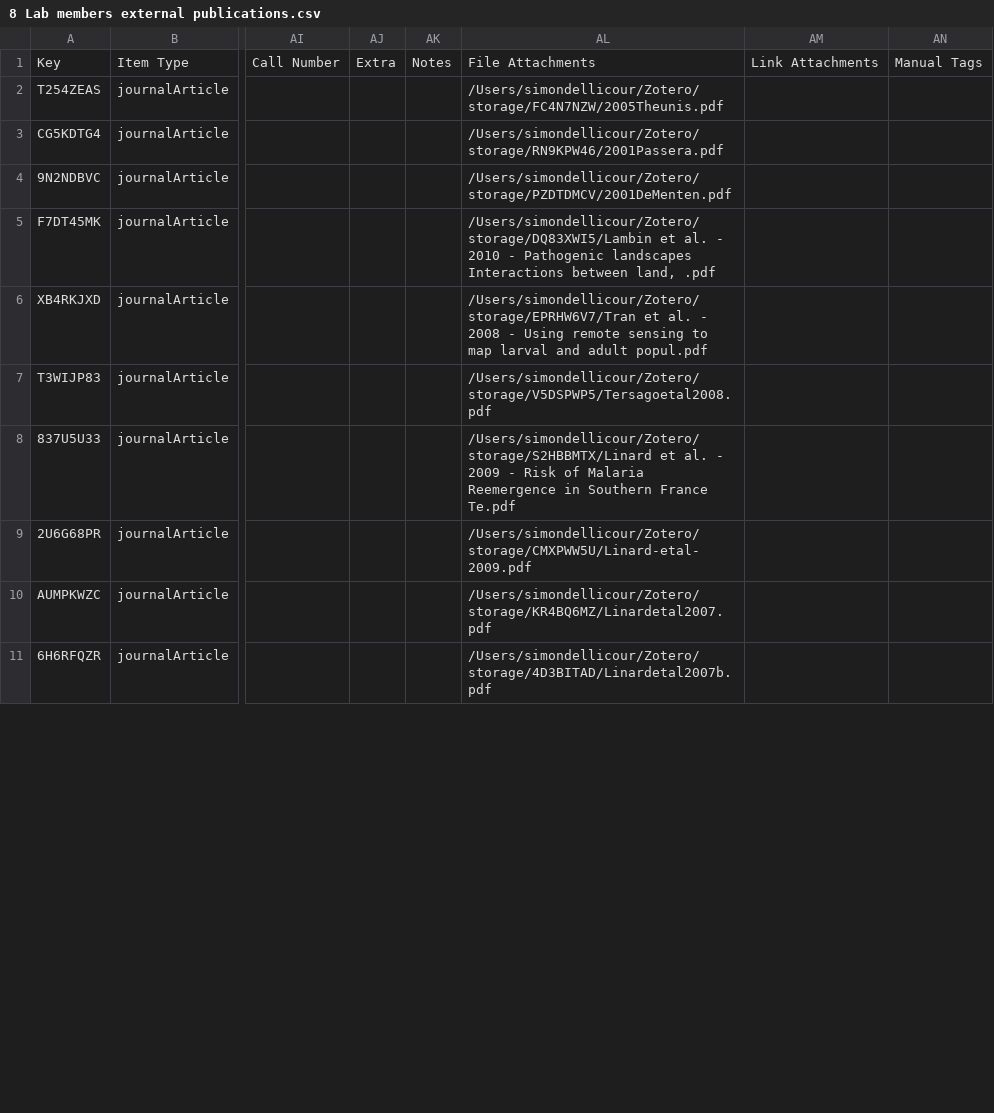
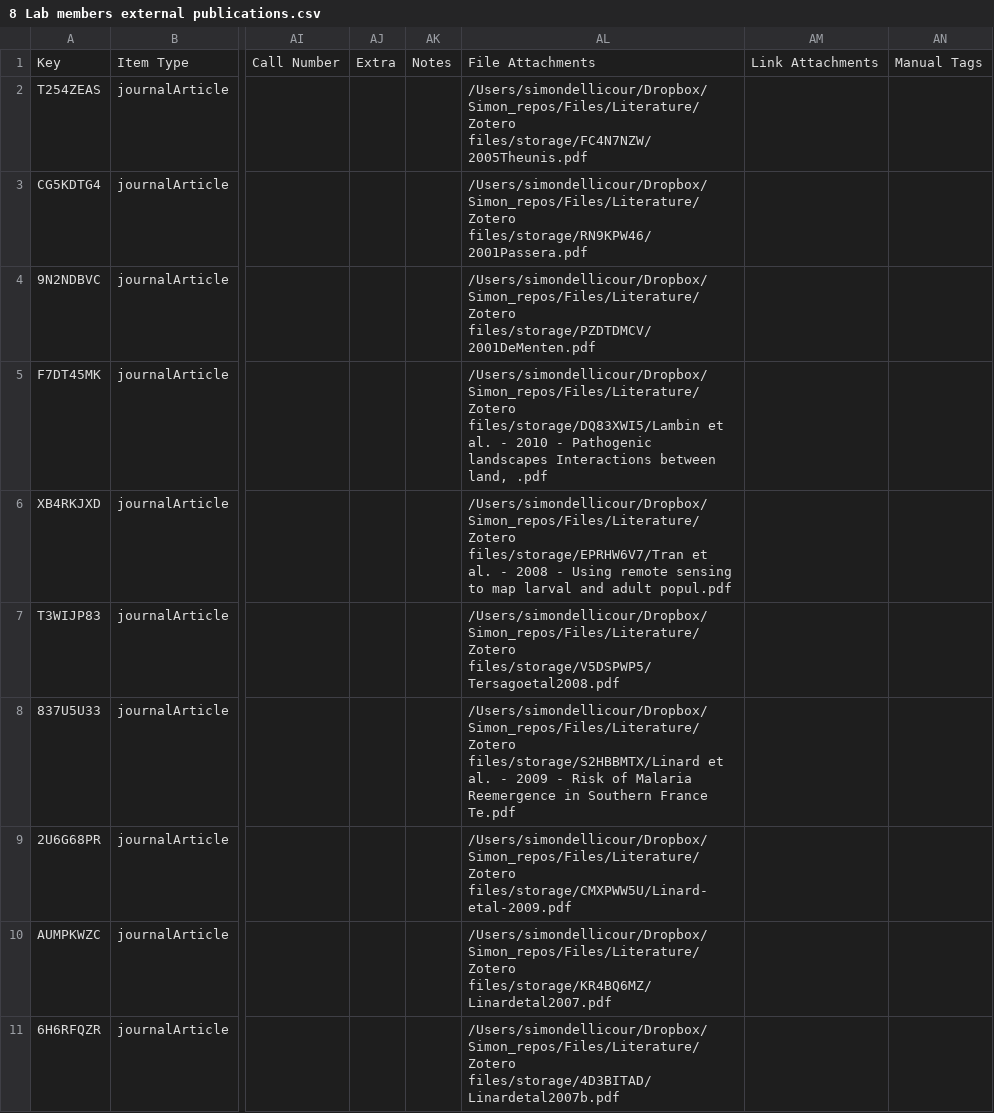
Before and after one commit to yannforget/spell-website, a CSV file: zotero/8 Lab members external publications.csv, drawn as a sheet; only a part is shown, gaps mark what is left out; the diff covers the shown part only; the diff names each change by its address in the sheet, - before the commit and + after, or states it on an @@ line.

```diff
--- a/zotero/8 Lab members external publications.csv
+++ b/zotero/8 Lab members external publications.csv
-AL2: /Users/simondellicour/Zotero/storage/FC4N7NZW/2005Theunis.pdf
+AL2: /Users/simondellicour/Dropbox/Simon_repos/Files/Literature/Zotero files/storage/FC4N7NZW/2005Theunis.pdf
-AL3: /Users/simondellicour/Zotero/storage/RN9KPW46/2001Passera.pdf
+AL3: /Users/simondellicour/Dropbox/Simon_repos/Files/Literature/Zotero files/storage/RN9KPW46/2001Passera.pdf
-AL4: /Users/simondellicour/Zotero/storage/PZDTDMCV/2001DeMenten.pdf
+AL4: /Users/simondellicour/Dropbox/Simon_repos/Files/Literature/Zotero files/storage/PZDTDMCV/2001DeMenten.pdf
-AL5: /Users/simondellicour/Zotero/storage/DQ83XWI5/Lambin et al.…
+AL5: /Users/simondellicour/Dropbox/Simon_repos/Files/Literature/Zotero files/storage/DQ83XWI5/Lambin et al.…
-AL6: /Users/simondellicour/Zotero/storage/EPRHW6V7/Tran et al.…
+AL6: /Users/simondellicour/Dropbox/Simon_repos/Files/Literature/Zotero files/storage/EPRHW6V7/Tran et al.…
-AL7: /Users/simondellicour/Zotero/storage/V5DSPWP5/Tersagoetal2008.pdf
+AL7: /Users/simondellicour/Dropbox/Simon_repos/Files/Literature/Zotero files/storage/V5DSPWP5/Tersagoetal2008.pdf
-AL8: /Users/simondellicour/Zotero/storage/S2HBBMTX/Linard et al.…
+AL8: /Users/simondellicour/Dropbox/Simon_repos/Files/Literature/Zotero files/storage/S2HBBMTX/Linard et al.…
-AL9: /Users/simondellicour/Zotero/storage/CMXPWW5U/Linard-etal-2009.pdf
+AL9: /Users/simondellicour/Dropbox/Simon_repos/Files/Literature/Zotero files/storage/CMXPWW5U/Linard-etal-2009.pdf
-AL10: /Users/simondellicour/Zotero/storage/KR4BQ6MZ/Linardetal2007.pdf
+AL10: /Users/simondellicour/Dropbox/Simon_repos/Files/Literature/Zotero files/storage/KR4BQ6MZ/Linardetal2007.pdf
-AL11: /Users/simondellicour/Zotero/storage/4D3BITAD/Linardetal2007b.pdf
+AL11: /Users/simondellicour/Dropbox/Simon_repos/Files/Literature/Zotero files/storage/4D3BITAD/Linardetal2007b.pdf
```
Also changed, not shown: 28 edited cells elsewhere in this file.
